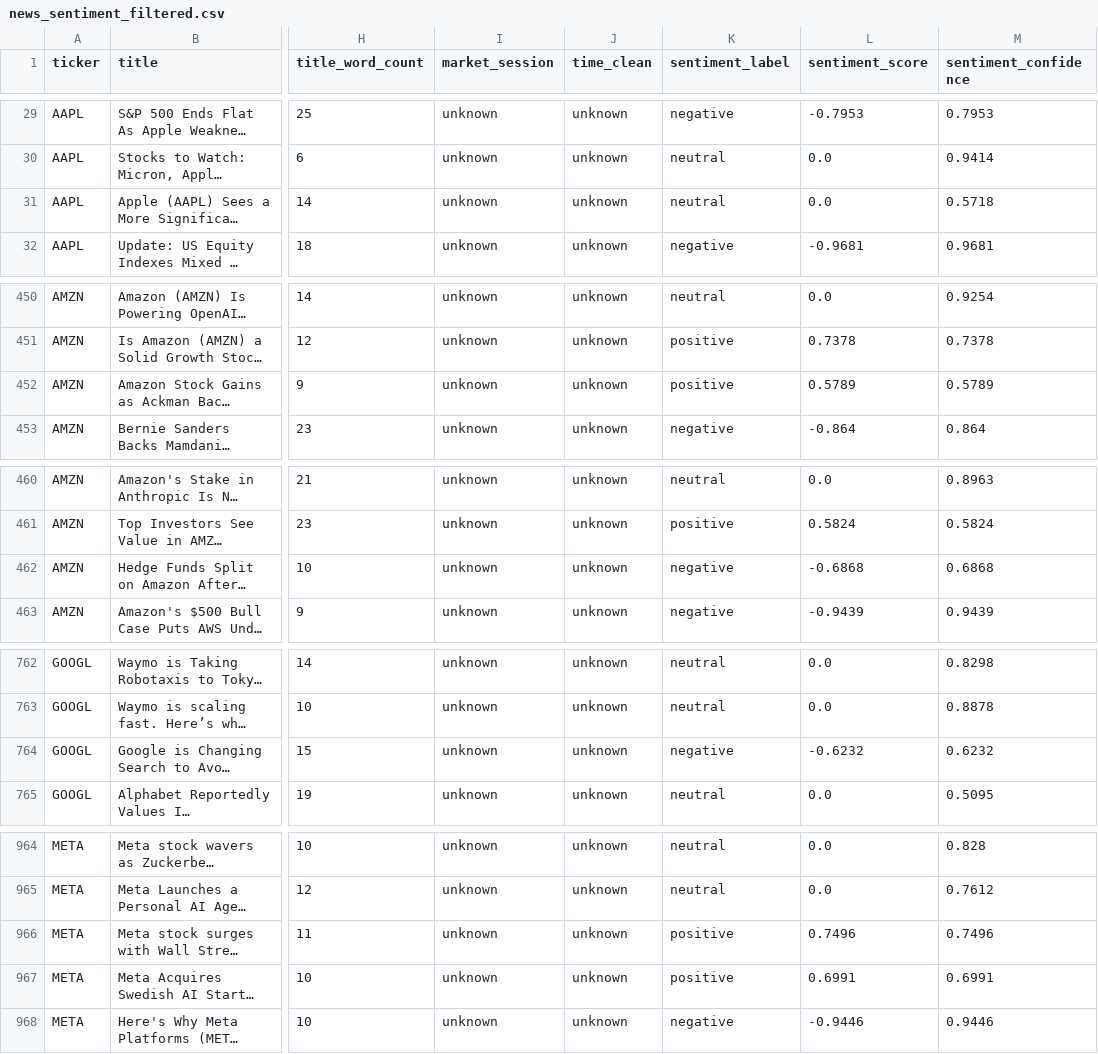
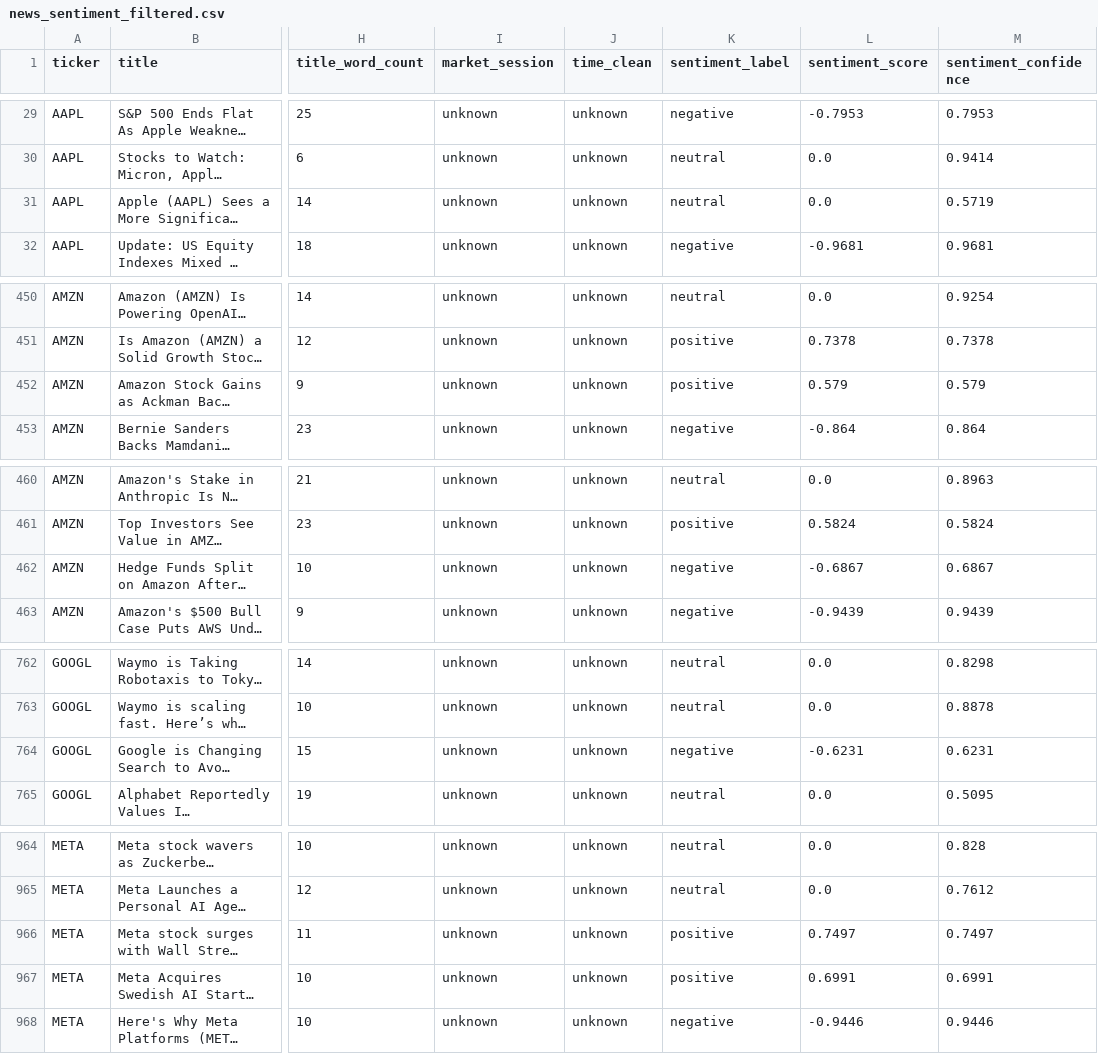
Before and after one commit to shailesh6498/Financial-News-Sentiment-Intelligence-System, a CSV file: data/processed/news_sentiment_filtered.csv, drawn as a sheet; only a part is shown, gaps mark what is left out; long unchanged cells end in …; the diff covers the shown part only; the diff names each change by its address in the sheet, - before the commit and + after, or states it on an @@ line.

```diff
--- a/data/processed/news_sentiment_filtered.csv
+++ b/data/processed/news_sentiment_filtered.csv
-M31 (sentiment_confidence): 0.5718
+M31 (sentiment_confidence): 0.5719
-L452 (sentiment_score): 0.5789
+L452 (sentiment_score): 0.579
-M452 (sentiment_confidence): 0.5789
+M452 (sentiment_confidence): 0.579
-L462 (sentiment_score): -0.6868
+L462 (sentiment_score): -0.6867
-M462 (sentiment_confidence): 0.6868
+M462 (sentiment_confidence): 0.6867
-L764 (sentiment_score): -0.6232
+L764 (sentiment_score): -0.6231
-M764 (sentiment_confidence): 0.6232
+M764 (sentiment_confidence): 0.6231
-L966 (sentiment_score): 0.7496
+L966 (sentiment_score): 0.7497
-M966 (sentiment_confidence): 0.7496
+M966 (sentiment_confidence): 0.7497
```
Also changed, not shown: 2 edited cells elsewhere in this file, data/features/model_input.csv, 1 other file.
